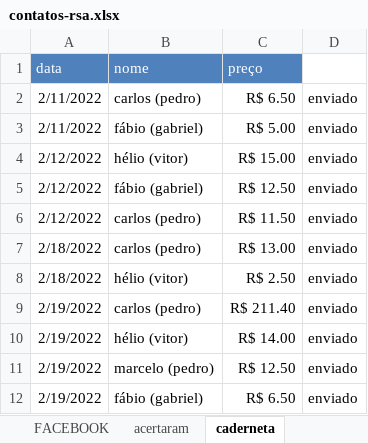
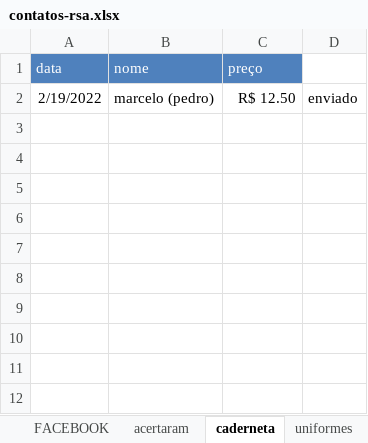
Before and after one commit to paivadaniel/contatos-rsa, an Excel workbook: contatos-rsa.xlsx, sheet caderneta, drawn as a sheet; values as stored, in another font and other column widths than the file's, no borders; the diff names each change by its address in the sheet, - before the commit and + after, or states it on an @@ line.

```diff
--- a/contatos-rsa.xlsx (sheet caderneta)
+++ b/contatos-rsa.xlsx (sheet caderneta)
+sheet tab: uniformes
-row 2: 2/11/2022 | carlos (pedro) | R$ 6.50 | enviado
-row 3: 2/11/2022 | fábio (gabriel) | R$ 5.00 | enviado
-row 4: 2/12/2022 | hélio (vitor) | R$ 15.00 | enviado
-row 5: 2/12/2022 | fábio (gabriel) | R$ 12.50 | enviado
-row 6: 2/12/2022 | carlos (pedro) | R$ 11.50 | enviado
-row 7: 2/18/2022 | carlos (pedro) | R$ 13.00 | enviado
-row 8: 2/18/2022 | hélio (vitor) | R$ 2.50 | enviado
-row 9: 2/19/2022 | carlos (pedro) | R$ 211.40 | enviado
-row 10: 2/19/2022 | hélio (vitor) | R$ 14.00 | enviado
-row 12: 2/19/2022 | fábio (gabriel) | R$ 6.50 | enviado
```
Also changed, not shown: sheet PAGAMENTOS, sheet acertaram, sheet PRESENÇA.
